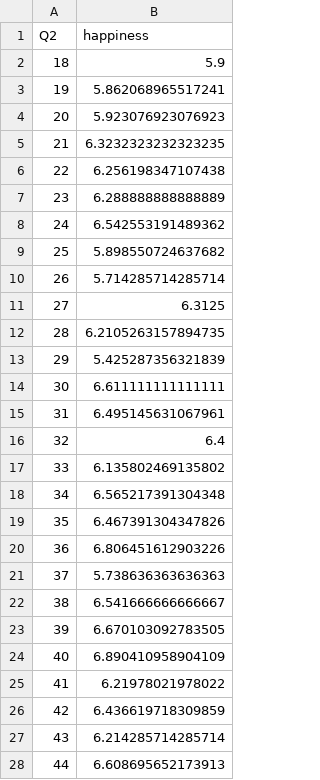
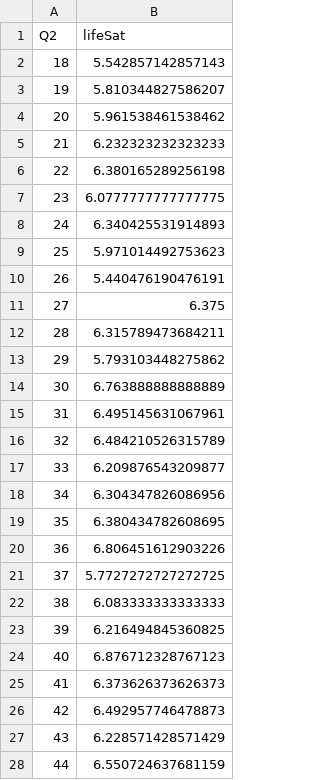
Before and after one commit to OGladfelter/GNHUSA, a CSV file: data/age_and_happiness.csv, drawn as a sheet; only a part is shown; the diff covers the shown part only.

Commit message:
switch age analysis from happiness to life satisfaction

```diff
--- a/data/age_and_happiness.csv
+++ b/data/age_and_happiness.csv
@@ -1,28 +1,28 @@
-Q2,happiness
-18,5.9
-19,5.862068965517241
-20,5.923076923076923
-21,6.3232323232323235
-22,6.256198347107438
-23,6.288888888888889
-24,6.542553191489362
-25,5.898550724637682
-26,5.714285714285714
-27,6.3125
-28,6.2105263157894735
-29,5.425287356321839
-30,6.611111111111111
+Q2,lifeSat
+18,5.542857142857143
+19,5.810344827586207
+20,5.961538461538462
+21,6.232323232323233
+22,6.380165289256198
+23,6.0777777777777775
+24,6.340425531914893
+25,5.971014492753623
+26,5.440476190476191
+27,6.375
+28,6.315789473684211
+29,5.793103448275862
+30,6.763888888888889
 31,6.495145631067961
-32,6.4
-33,6.135802469135802
-34,6.565217391304348
-35,6.467391304347826
+32,6.484210526315789
+33,6.209876543209877
+34,6.304347826086956
+35,6.380434782608695
 36,6.806451612903226
-37,5.738636363636363
-38,6.541666666666667
-39,6.670103092783505
-40,6.890410958904109
-41,6.21978021978022
-42,6.436619718309859
-43,6.214285714285714
-44,6.608695652173913
+37,5.7727272727272725
+38,6.083333333333333
+39,6.216494845360825
+40,6.876712328767123
+41,6.373626373626373
+42,6.492957746478873
+43,6.228571428571429
+44,6.550724637681159
```
Also changed, not shown: 46 edited cells elsewhere in this file, 6 other files.
